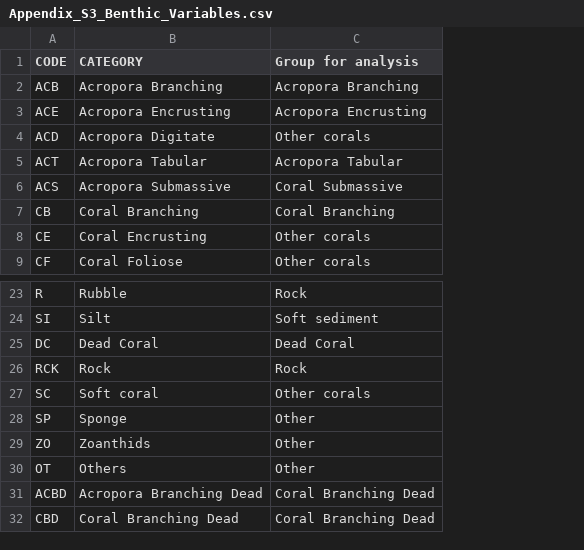
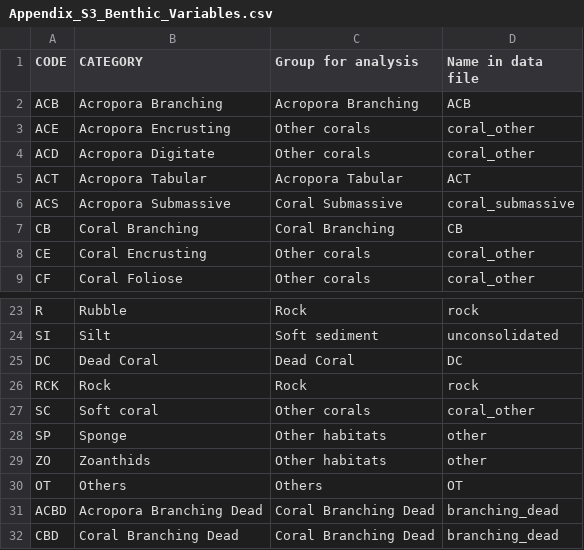
Before and after one commit to cbrown5/BenthicLatent, a CSV file: ms/revision/Appendix_S3_Benthic_Variables.csv, drawn as a sheet; only a part is shown, gaps mark what is left out; the diff names each change by its address in the sheet, - before the commit and + after, or states it on an @@ line.

```diff
--- a/ms/revision/Appendix_S3_Benthic_Variables.csv
+++ b/ms/revision/Appendix_S3_Benthic_Variables.csv
+column D (Name in data file), rows 2-9: ACB | coral_other | coral_other | ACT | coral_submassive | CB | coral_other | coral_other; rows 23-32: rock | unconsolidated | DC | rock | coral_other | other | other | OT | branching_dead | branching_dead
-C3 (Group for analysis): Acropora Encrusting
+C3 (Group for analysis): Other corals
-C28:C29 (Group for analysis): Other
+C28:C29 (Group for analysis): Other habitats
-C30 (Group for analysis): Other
+C30 (Group for analysis): Others
```
Also changed, not shown: data-raw/Benthic_Variables.csv, 6 other files.
